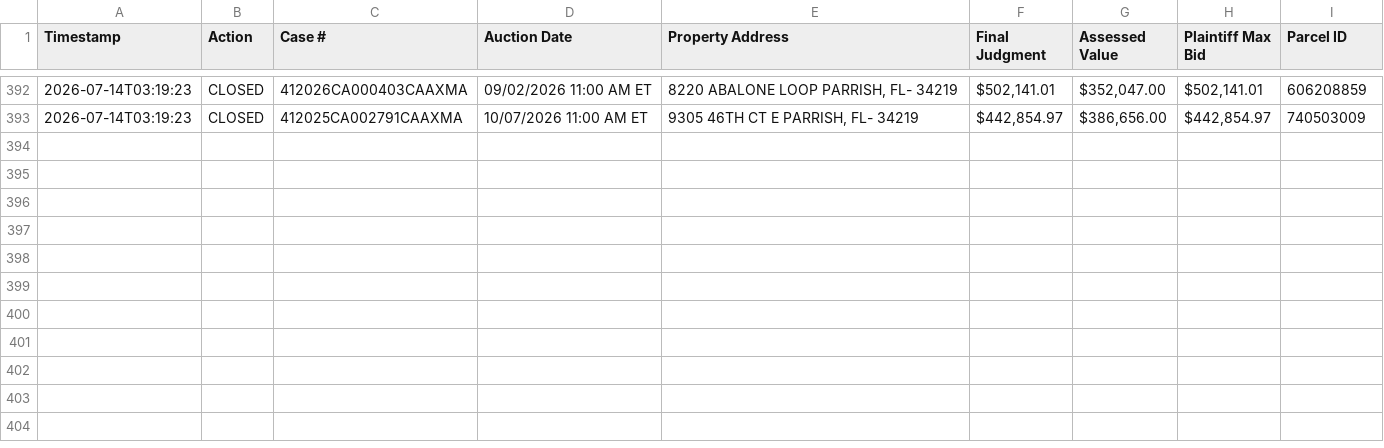
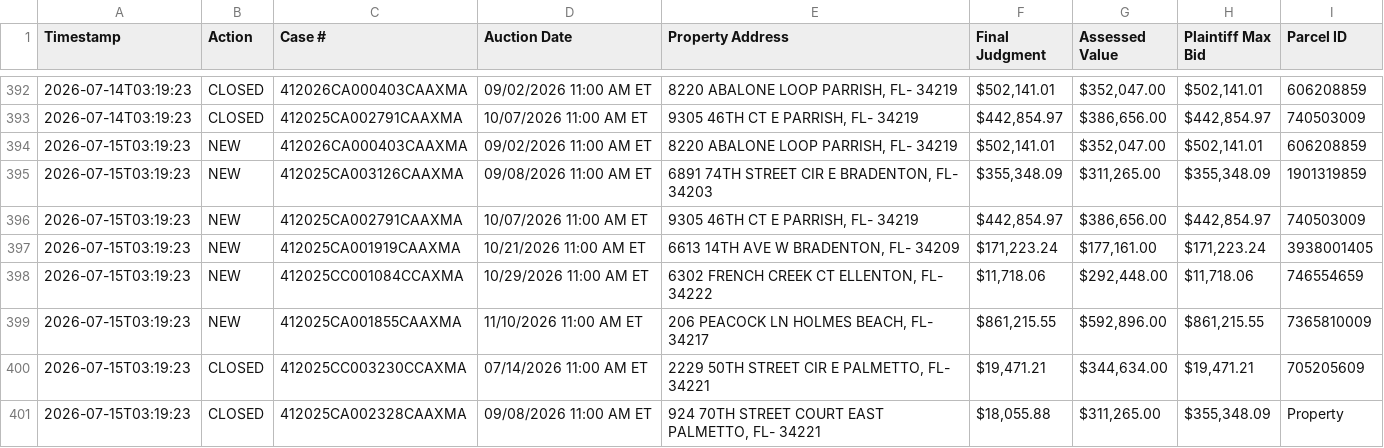
Before and after one commit to figlesias7/realforeclose-manatee, a CSV file: data/event_log.csv, drawn as a sheet; only a part is shown, gaps mark what is left out.

```diff
--- a/data/event_log.csv
+++ b/data/event_log.csv
@@ -393 +393,9 @@ Timestamp,Action,Case #,Auction Date,Property Address,Final Judgment,Assessed Va
 2026-07-14T03:19:23,CLOSED,412025CA002791CAAXMA,10/07/2026 11:00 AM ET,"9305 46TH CT E PARRISH, FL- 34219","$442,854.97","$386,656.00","$442,854.97",740503009
+2026-07-15T03:19:23,NEW,412026CA000403CAAXMA,09/02/2026 11:00 AM ET,"8220 ABALONE LOOP PARRISH, FL- 34219","$502,141.01","$352,047.00","$502,141.01",606208859
+2026-07-15T03:19:23,NEW,412025CA003126CAAXMA,09/08/2026 11:00 AM ET,"6891 74TH STREET CIR E BRADENTON, FL- 34203","$355,348.09","$311,265.00","$355,348.09",1901319859
+2026-07-15T03:19:23,NEW,412025CA002791CAAXMA,10/07/2026 11:00 AM ET,"9305 46TH CT E PARRISH, FL- 34219","$442,854.97","$386,656.00","$442,854.97",740503009
+2026-07-15T03:19:23,NEW,412025CA001919CAAXMA,10/21/2026 11:00 AM ET,"6613 14TH AVE W BRADENTON, FL- 34209","$171,223.24","$177,161.00","$171,223.24",3938001405
+2026-07-15T03:19:23,NEW,412025CC001084CCAXMA,10/29/2026 11:00 AM ET,"6302 FRENCH CREEK CT ELLENTON, FL- 34222","$11,718.06","$292,448.00","$11,718.06",746554659
+2026-07-15T03:19:23,NEW,412025CA001855CAAXMA,11/10/2026 11:00 AM ET,"206 PEACOCK LN HOLMES BEACH, FL- 34217","$861,215.55","$592,896.00","$861,215.55",7365810009
+2026-07-15T03:19:23,CLOSED,412025CC003230CCAXMA,07/14/2026 11:00 AM ET,"2229 50TH STREET CIR E PALMETTO, FL- 34221","$19,471.21","$344,634.00","$19,471.21",705205609
+2026-07-15T03:19:23,CLOSED,412025CA002328CAAXMA,09/08/2026 11:00 AM ET,"924 70TH STREET COURT EAST PALMETTO, FL- 34221","$18,055.88","$311,265.00","$355,348.09",Property
```
Also changed, not shown: data/all_seen.csv, 3 other files.
